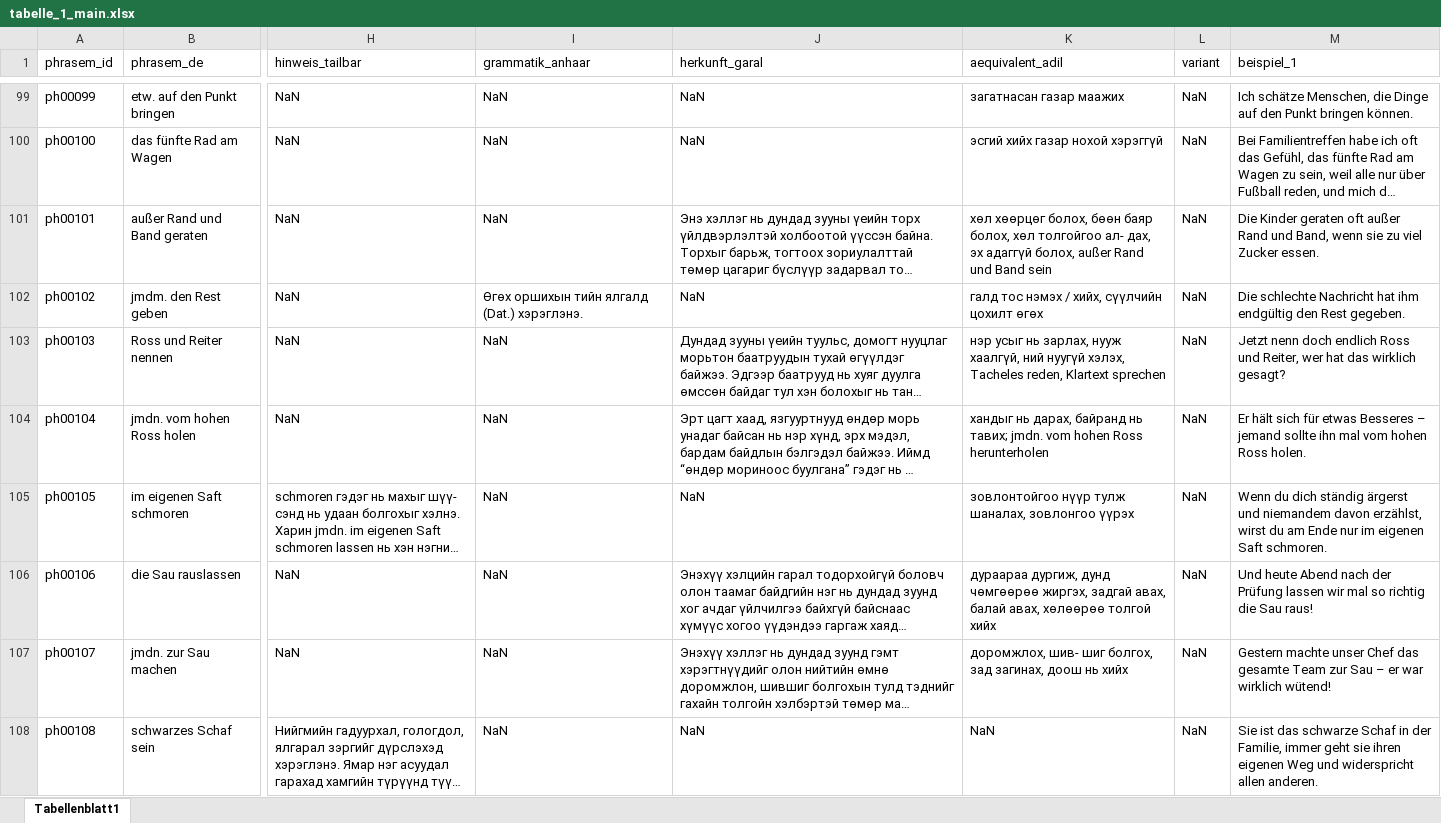
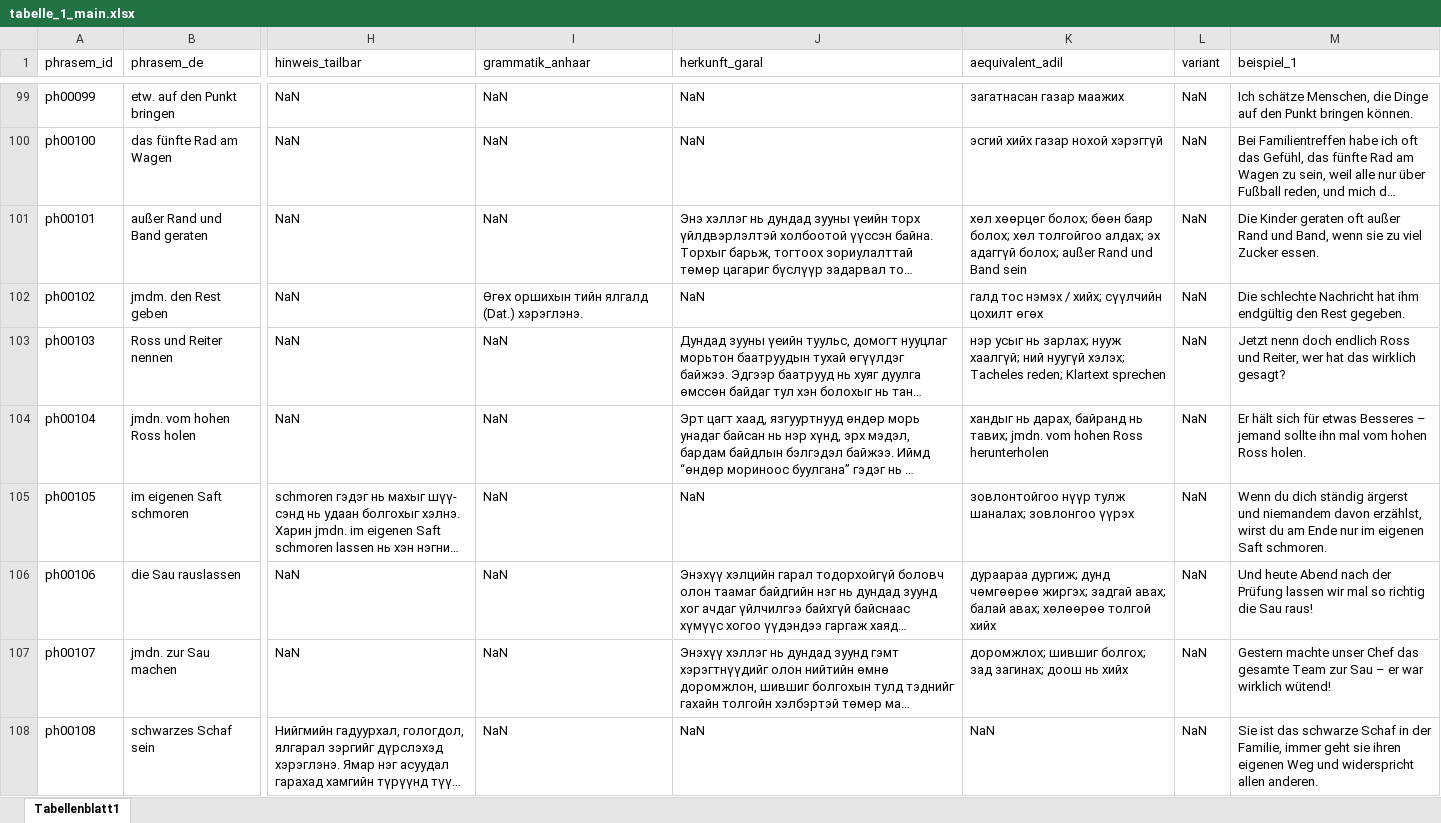
Before and after one commit to DinaNmv/PhrasemGlossarApp, an Excel workbook: tabelle_1_main.xlsx, sheet Tabellenblatt1, drawn as a sheet; only a part is shown, gaps mark what is left out; long unchanged cells end in …; values as stored, in another font and other column widths than the file's, no cell formats; charts and pictures not drawn; the diff covers the shown part only; the diff names each change by its address in the sheet, - before the commit and + after, or states it on an @@ line.

```diff
--- a/tabelle_1_main.xlsx (sheet Tabellenblatt1)
+++ b/tabelle_1_main.xlsx (sheet Tabellenblatt1)
-K101 (aequivalent_adil): хөл хөөрцөг болох, бөөн баяр болох, хөл толгойгоо ал- дах, эх адаггүй болох, außer Rand…
+K101 (aequivalent_adil): хөл хөөрцөг болох; бөөн баяр болох; хөл толгойгоо алдах; эх адаггүй болох; außer Rand…
-K102 (aequivalent_adil): галд тос нэмэх / хийх, сүүлчийн цохилт өгөх
+K102 (aequivalent_adil): галд тос нэмэх / хийх; сүүлчийн цохилт өгөх
-K103 (aequivalent_adil): …усыг нь зарлах, нууж хаалгүй, ний нуугүй хэлэх, Tacheles reden, Klartext sprechen
+K103 (aequivalent_adil): …усыг нь зарлах; нууж хаалгүй; ний нуугүй хэлэх; Tacheles reden; Klartext sprechen
-K105 (aequivalent_adil): …нүүр тулж шаналах, зовлонгоо үүрэх
+K105 (aequivalent_adil): …нүүр тулж шаналах; зовлонгоо үүрэх
-K106 (aequivalent_adil): дураараа дургиж, дунд чөмгөөрөө жиргэх, задгай авах, балай авах, хөлөөрөө толгой…
+K106 (aequivalent_adil): дураараа дургиж; дунд чөмгөөрөө жиргэх; задгай авах; балай авах; хөлөөрөө толгой…
-K107 (aequivalent_adil): доромжлох, шив- шиг болгох, зад загинах, доош нь…
+K107 (aequivalent_adil): доромжлох; шившиг болгох; зад загинах; доош нь…
```
Also changed, not shown: 100 edited cells elsewhere in this sheet, cell formats.
